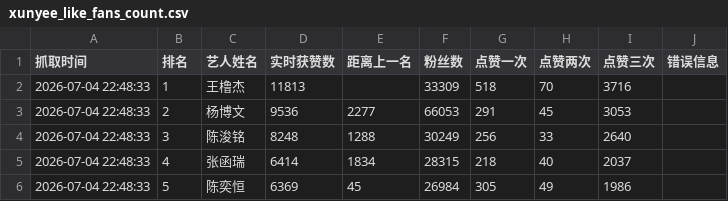
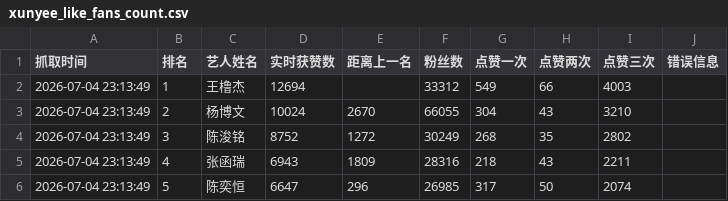
Before and after one commit to andreawaiwaihe-oss/xunyee, a CSV file: xunyee_like_fans_count.csv, drawn as a sheet; only a part is shown; the diff covers the shown part only.

```diff
--- a/xunyee_like_fans_count.csv
+++ b/xunyee_like_fans_count.csv
@@ -1,6 +1,6 @@
 抓取时间,排名,艺人姓名,实时获赞数,距离上一名,粉丝数,点赞一次,点赞两次,点赞三次,错误信息
-2026-07-04 22:48:33,1,王橹杰,11813,,33309,518,70,3716,
-2026-07-04 22:48:33,2,杨博文,9536,2277,66053,291,45,3053,
-2026-07-04 22:48:33,3,陈浚铭,8248,1288,30249,256,33,2640,
-2026-07-04 22:48:33,4,张函瑞,6414,1834,28315,218,40,2037,
-2026-07-04 22:48:33,5,陈奕恒,6369,45,26984,305,49,1986,
+2026-07-04 23:13:49,1,王橹杰,12694,,33312,549,66,4003,
+2026-07-04 23:13:49,2,杨博文,10024,2670,66055,304,43,3210,
+2026-07-04 23:13:49,3,陈浚铭,8752,1272,30249,268,35,2802,
+2026-07-04 23:13:49,4,张函瑞,6943,1809,28316,218,43,2211,
+2026-07-04 23:13:49,5,陈奕恒,6647,296,26985,317,50,2074,
```
Also changed, not shown: 31 edited cells elsewhere in this file, xunyee_like_fans_count_history.csv.
